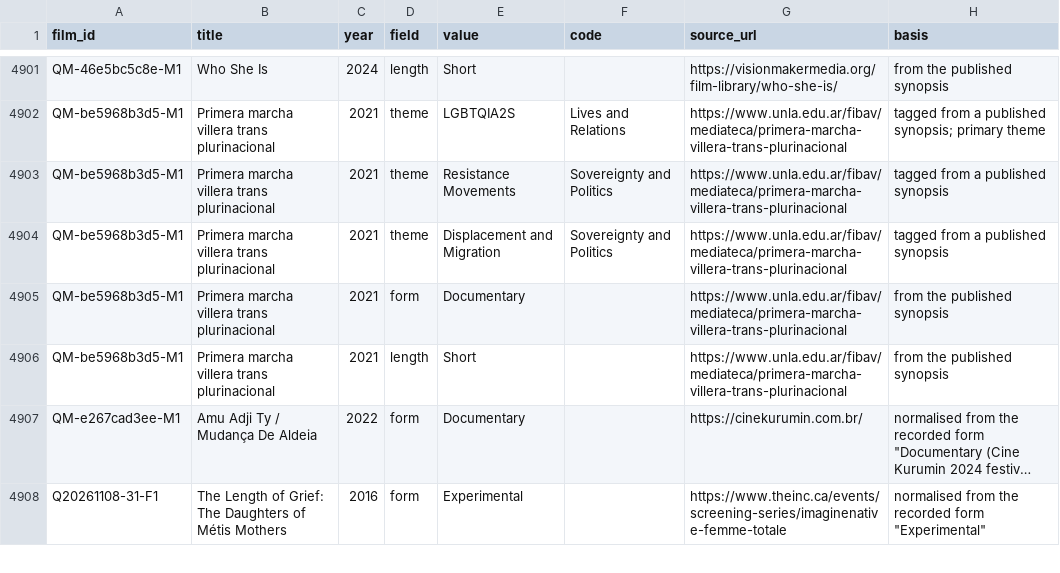
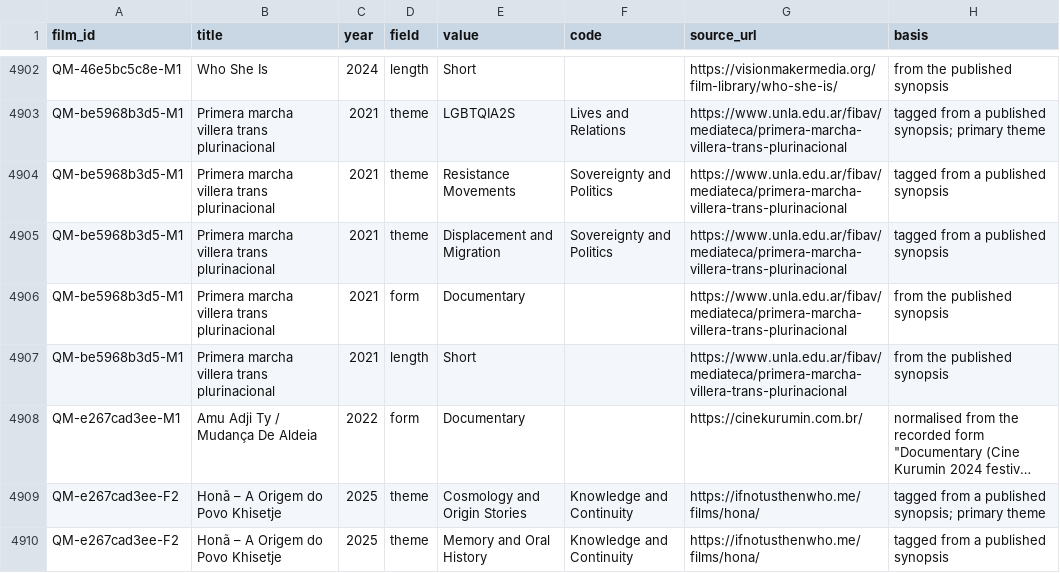
Before and after one commit to jwilliamkennedy/abya-yala-film-atlas, a CSV file: beta/data/film-facets.csv, drawn as a sheet; only a part is shown, gaps mark what is left out; the shorter side is filled out with more unchanged rows; long unchanged cells end in …; the diff covers the shown part only; the diff names each change by its address in the sheet, - before the commit and + after, or states it on an @@ line.

```diff
--- a/beta/data/film-facets.csv
+++ b/beta/data/film-facets.csv
+row 4909: QM-e267cad3ee-F2 | Honã – A Origem do Povo Khisetje | 2025 | theme | Cosmology and Origin Stories | Knowledge and Continuity | https://ifnotusthenwho.me/films/hona/ | tagged from a published synopsis; primary theme
+row 4910: QM-e267cad3ee-F2 | Honã – A Origem do Povo Khisetje | 2025 | theme | Memory and Oral History | Knowledge and Continuity | https://ifnotusthenwho.me/films/hona/ | tagged from a published synopsis
```
Also changed, not shown: 7 added rows elsewhere in this file, beta/data/atlas-filmmakers.csv, beta/data/atlas-films.csv, 17 other files.
